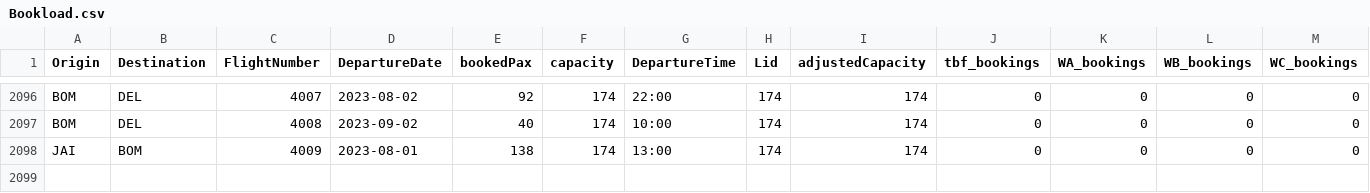
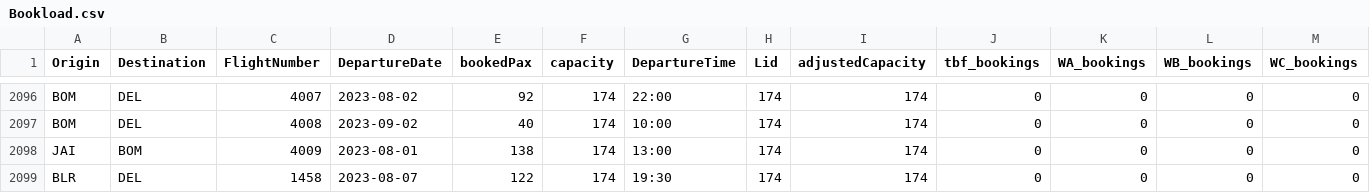
Before and after one commit to vivekbolla123/rm-allocation-serverless-funcs, a CSV file: QPDynamicAllocation/testcases/input/Bookload.csv, drawn as a sheet; only a part is shown, gaps mark what is left out; rows hold the shown columns only; the diff names each change by its address in the sheet, - before the commit and + after, or states it on an @@ line.

```diff
--- a/QPDynamicAllocation/testcases/input/Bookload.csv
+++ b/QPDynamicAllocation/testcases/input/Bookload.csv
+row 2099: BLR | DEL | 1458 | 2023-08-07 | 122 | 174 | 19:30 | 174 | 174 | 0 | 0 | 0 | 0
```
Also changed, not shown: QPDynamicAllocation/testcases/input/MarketList.csv, QPDynamicAllocation/testcases/input/booking_fare_data.csv, 5 other files.
